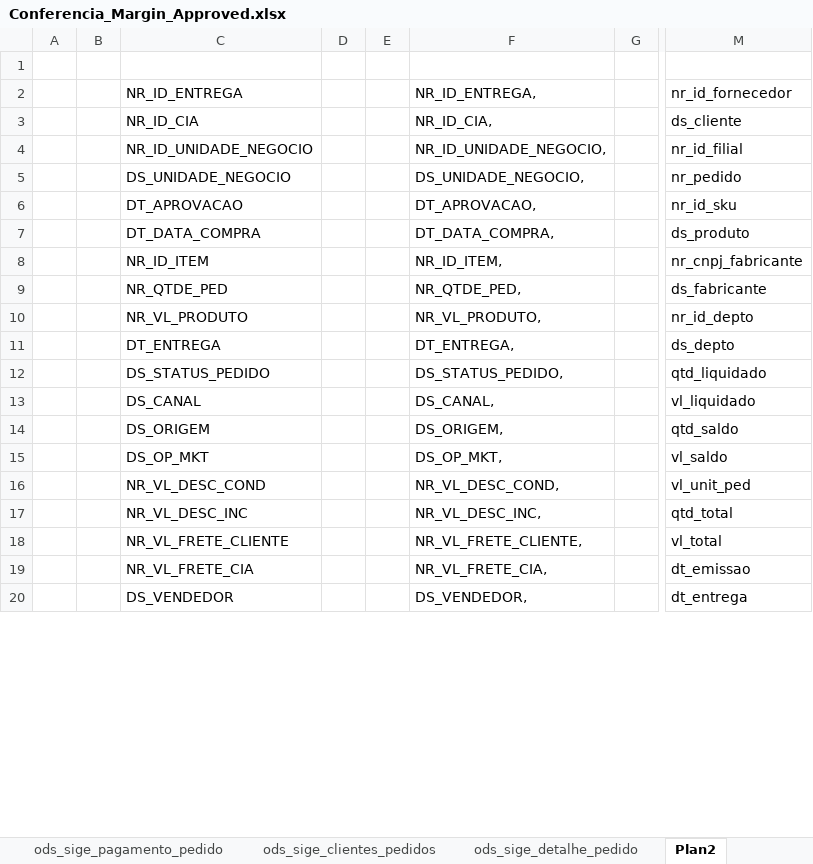
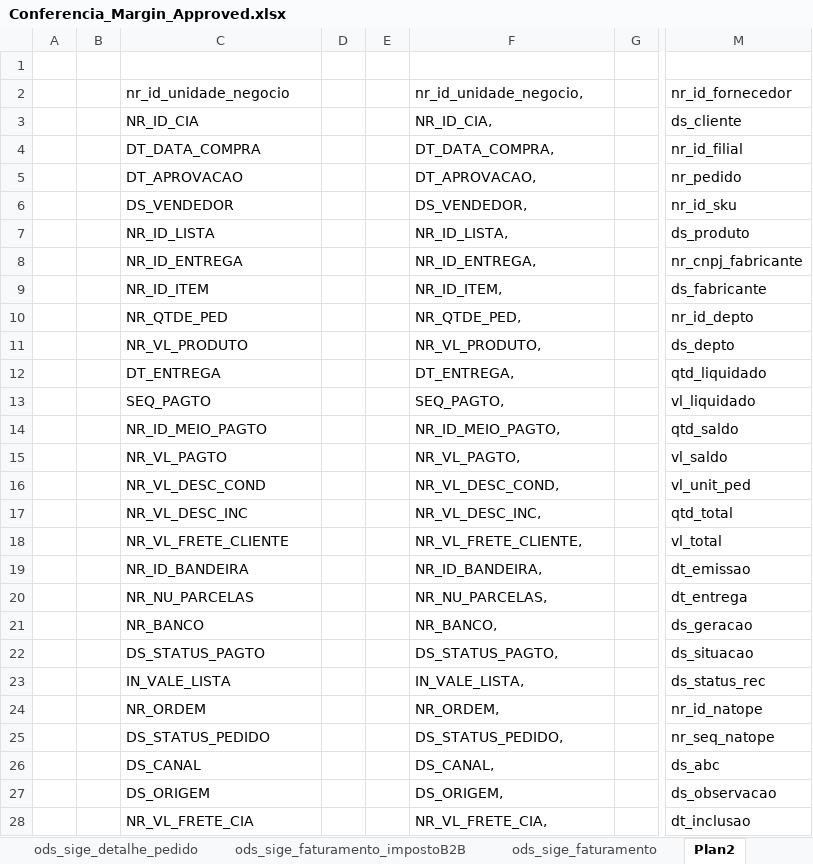
Before and after one commit to patricknaka/Nova, an Excel workbook: Documentação/Planilhas/Conferencia_Margin_Approved.xlsx, sheet Plan2, drawn as a sheet; only a part is shown, gaps mark what is left out; values as stored, in another font and other column widths than the file's, no borders; removed rows and columns are numbered as before the commit, all else as after; rows hold the shown columns only; the diff covers the shown part only; the diff names each change by its address in the sheet, - before the commit and + after, or states it on an @@ line.

```diff
--- a/Documentação/Planilhas/Conferencia_Margin_Approved.xlsx (sheet Plan2)
+++ b/Documentação/Planilhas/Conferencia_Margin_Approved.xlsx (sheet Plan2)
+sheet tab: ods_sige_faturamento_impostoB2B
+sheet tab: ods_sige_faturamento
-row 2:  |  | NR_ID_ENTREGA |  |  | NR_ID_ENTREGA, |  | nr_id_fornecedor
+row 2:  |  | nr_id_unidade_negocio |  |  | nr_id_unidade_negocio, |  | nr_id_fornecedor
-row 4:  |  | NR_ID_UNIDADE_NEGOCIO |  |  | NR_ID_UNIDADE_NEGOCIO, |  | nr_id_filial
-row 5:  |  | DS_UNIDADE_NEGOCIO |  |  | DS_UNIDADE_NEGOCIO, |  | nr_pedido
+row 4:  |  | DT_DATA_COMPRA |  |  | DT_DATA_COMPRA, |  | nr_id_filial
-M5: nr_id_sku
+M5: nr_pedido
-row 7:  |  | DT_DATA_COMPRA |  |  | DT_DATA_COMPRA, |  | ds_produto
+row 6:  |  | DS_VENDEDOR |  |  | DS_VENDEDOR, |  | nr_id_sku
+row 7:  |  | NR_ID_LISTA |  |  | NR_ID_LISTA, |  | ds_produto
+row 8:  |  | NR_ID_ENTREGA |  |  | NR_ID_ENTREGA, |  | nr_cnpj_fabricante
-M9: nr_cnpj_fabricante
+M9: ds_fabricante
-M10: ds_fabricante
+M10: nr_id_depto
-M11: nr_id_depto
+M11: ds_depto
-M12: ds_depto
+M12: qtd_liquidado
-row 12:  |  | DS_STATUS_PEDIDO |  |  | DS_STATUS_PEDIDO, |  | qtd_liquidado
-row 13:  |  | DS_CANAL |  |  | DS_CANAL, |  | vl_liquidado
+row 13:  |  | SEQ_PAGTO |  |  | SEQ_PAGTO, |  | vl_liquidado
-C14: DS_ORIGEM
+C14: NR_ID_MEIO_PAGTO
-F14: DS_ORIGEM,
+F14: NR_ID_MEIO_PAGTO,
-row 15:  |  | DS_OP_MKT |  |  | DS_OP_MKT, |  | vl_saldo
+row 15:  |  | NR_VL_PAGTO |  |  | NR_VL_PAGTO, |  | vl_saldo
+row 19:  |  | NR_ID_BANDEIRA |  |  | NR_ID_BANDEIRA, |  | dt_emissao
+row 20:  |  | NR_NU_PARCELAS |  |  | NR_NU_PARCELAS, |  | dt_entrega
+row 21:  |  | NR_BANCO |  |  | NR_BANCO, |  | ds_geracao
+row 22:  |  | DS_STATUS_PAGTO |  |  | DS_STATUS_PAGTO, |  | ds_situacao
+row 23:  |  | IN_VALE_LISTA |  |  | IN_VALE_LISTA, |  | ds_status_rec
+row 24:  |  | NR_ORDEM |  |  | NR_ORDEM, |  | nr_id_natope
+row 25:  |  | DS_STATUS_PEDIDO |  |  | DS_STATUS_PEDIDO, |  | nr_seq_natope
+row 26:  |  | DS_CANAL |  |  | DS_CANAL, |  | ds_abc
+row 27:  |  | DS_ORIGEM |  |  | DS_ORIGEM, |  | ds_observacao
-M28: dt_emissao
+M28: dt_inclusao
-row 20:  |  | DS_VENDEDOR |  |  | DS_VENDEDOR, |  | dt_entrega
```
Also changed, not shown: 64 added rows, 27 removed rows and 2 edited cells elsewhere in this sheet, sheet ods_sige_clientes_pedidos, sheet ods_sige_detalhe_pedido, sheet ods_sige_pagamento_pedido, formulas that keep their value, Documentação/Planilhas/Conferencia_FAT.xlsx.
